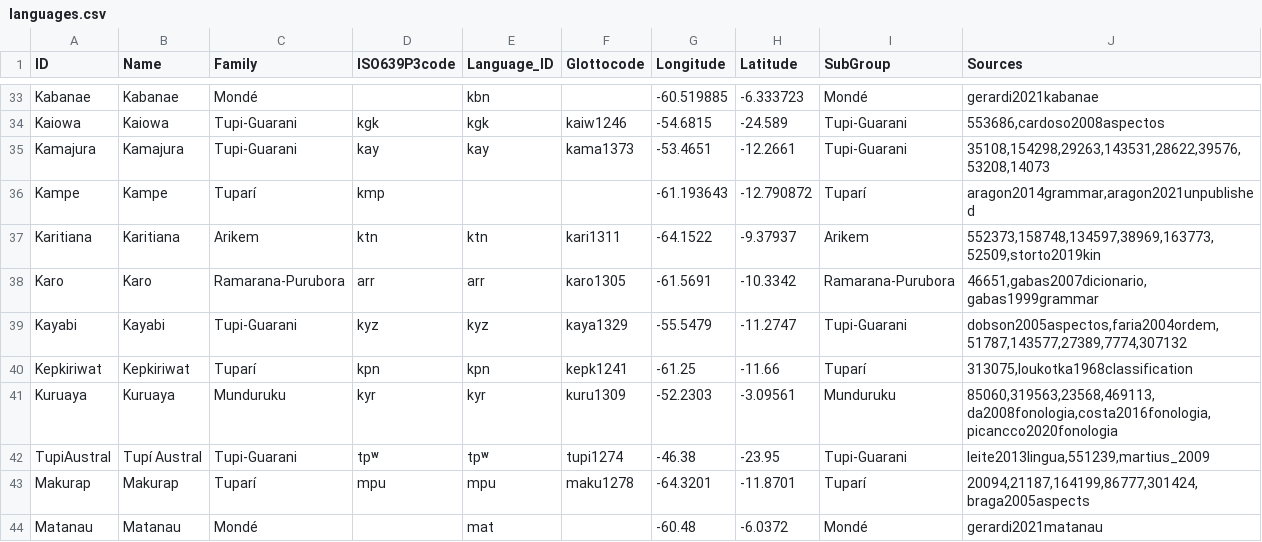
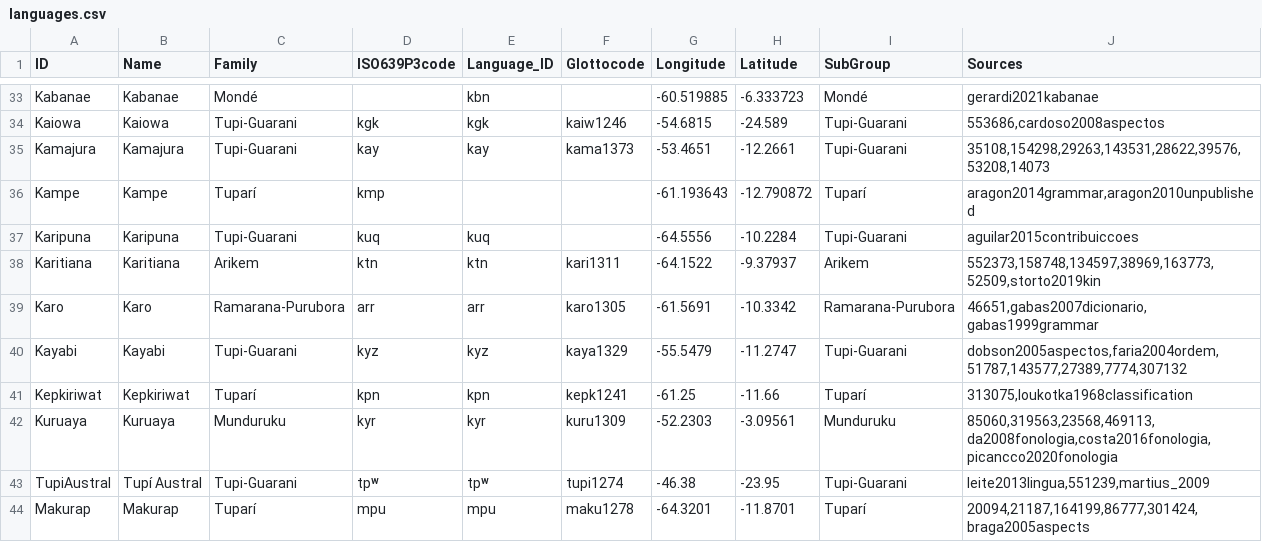
Before and after one commit to tupian-language-resources/tudet, a CSV file: etc/languages.csv, drawn as a sheet; only a part is shown, gaps mark what is left out; the shorter side is filled out with more unchanged rows.

```diff
--- a/etc/languages.csv
+++ b/etc/languages.csv
@@ -35,3 +35,4 @@ Kaiowa,Kaiowa,Tupi-Guarani,kgk,kgk,kaiw1246,-54.6815,-24.589,Tupi-Guarani,"55368
 Kamajura,Kamajura,Tupi-Guarani,kay,kay,kama1373,-53.4651,-12.2661,Tupi-Guarani,"35108,154298,29263,143531,28622,39576,53208,14073"
-Kampe,Kampe,Tuparí,kmp,,,-61.193643,-12.790872,Tuparí,"aragon2014grammar,aragon2021unpublished"
+Kampe,Kampe,Tuparí,kmp,,,-61.193643,-12.790872,Tuparí,"aragon2014grammar,aragon2010unpublished"
+Karipuna,Karipuna,Tupi-Guarani,kuq,kuq,,-64.5556,-10.2284,Tupi-Guarani,aguilar2015contribuiccoes
 Karitiana,Karitiana,Arikem,ktn,ktn,kari1311,-64.1522,-9.37937,Arikem,"552373,158748,134597,38969,163773,52509,storto2019kin"
```
Also changed, not shown: 5 other files.
